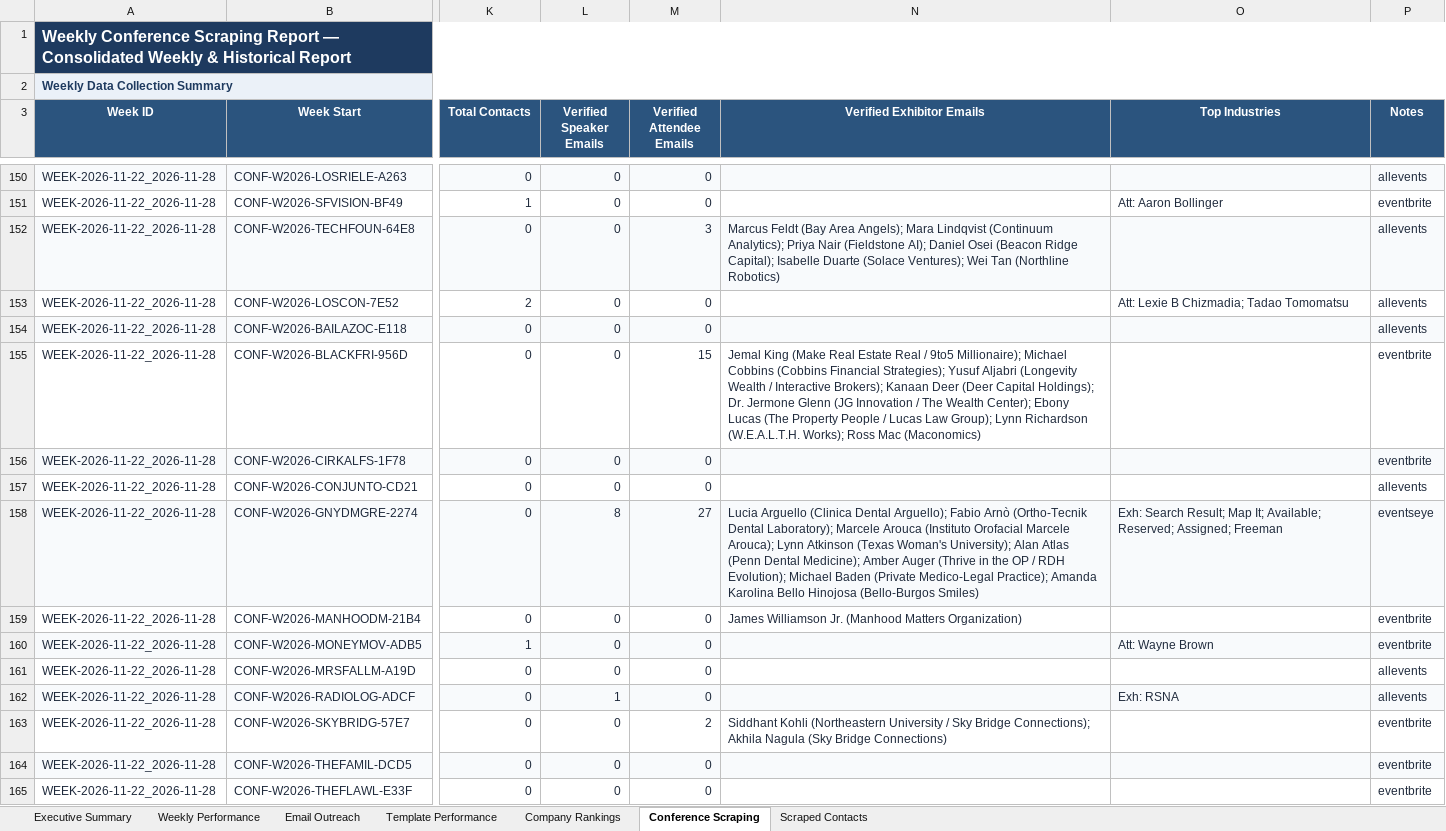
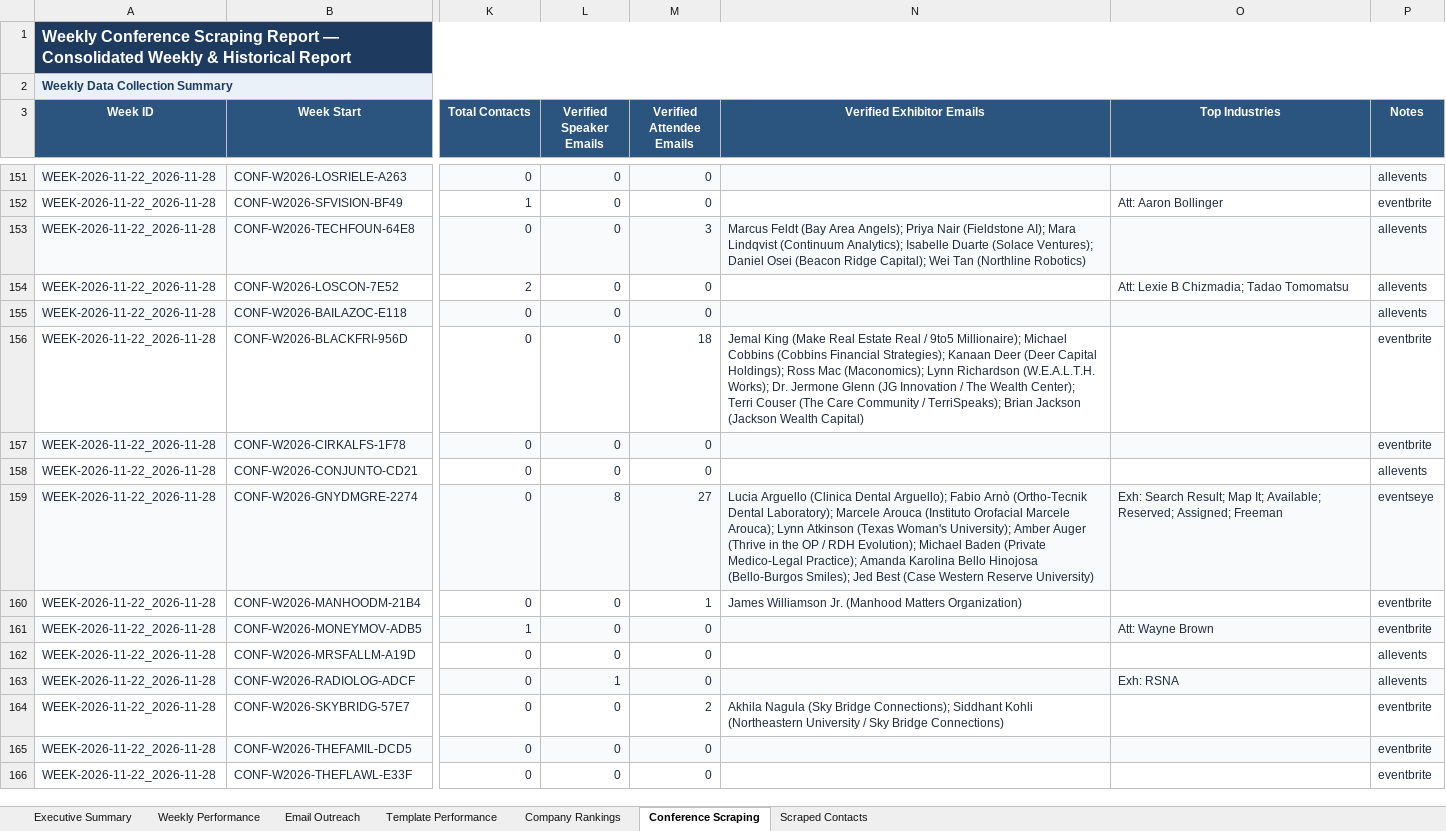
Before and after one commit to Jeeva-6305/conference-agent-adople, an Excel workbook: data/reports/Conference_Agent_Latest_Report.xlsx, sheet Conference Scraping, drawn as a sheet; only a part is shown, gaps mark what is left out; values as stored, in another font and other column widths than the file's, no borders; addresses are those after the commit; the diff covers the shown part only; the diff names each change by its address in the sheet, - before the commit and + after, or states it on an @@ line.

Commit message:
fix some issue in backend and fetch the conference details

```diff
--- a/data/reports/Conference_Agent_Latest_Report.xlsx (sheet Conference Scraping)
+++ b/data/reports/Conference_Agent_Latest_Report.xlsx (sheet Conference Scraping)
-N153 (Verified Exhibitor Emails): …Area Angels); Mara Lindqvist (Continuum Analytics); Priya Nair (Fieldstone AI); Daniel Osei (Beacon Ridge Capital); Isabelle Duarte (Solace Ventures); Wei Tan…
+N153 (Verified Exhibitor Emails): …Area Angels); Priya Nair (Fieldstone AI); Mara Lindqvist (Continuum Analytics); Isabelle Duarte (Solace Ventures); Daniel Osei (Beacon Ridge Capital); Wei Tan…
-M156 (Verified Attendee Emails): 15
+M156 (Verified Attendee Emails): 18
-N156 (Verified Exhibitor Emails): …Financial Strategies); Yusuf Aljabri (Longevity Wealth / Interactive Brokers); Kanaan Deer (Deer Capital Holdings); Dr. Jermone Glenn (JG Innovation / The Wealth Center); Ebony Lucas (The Property People / Lucas Law Group); Lynn Richardson (W.E.A.L.T.H. Works); Ross Mac (Maconomics)
+N156 (Verified Exhibitor Emails): …Financial Strategies); Kanaan Deer (Deer Capital Holdings); Ross Mac (Maconomics); Lynn Richardson (W.E.A.L.T.H. Works); Dr. Jermone Glenn (JG Innovation / The Wealth Center); Terri Couser (The Care Community / TerriSpeaks); Brian Jackson (Jackson Wealth Capital)
-N159 (Verified Exhibitor Emails): …Woman's University); Alan Atlas (Penn Dental Medicine); Amber Auger (Thrive in the OP / RDH Evolution); Michael Baden (Private Medico-Legal Practice); Amanda Karolina Bello Hinojosa (Bello-Burgos Smiles)
+N159 (Verified Exhibitor Emails): …Woman's University); Amber Auger (Thrive in the OP / RDH Evolution); Michael Baden (Private Medico-Legal Practice); Amanda Karolina Bello Hinojosa (Bello-Burgos Smiles); Jed Best (Case Western Reserve University)
-M160 (Verified Attendee Emails): 0
+M160 (Verified Attendee Emails): 1
-N164 (Verified Exhibitor Emails): Siddhant Kohli (Northeastern University / Sky Bridge Connections); Akhila Nagula (Sky Bridge Connections)
+N164 (Verified Exhibitor Emails): Akhila Nagula (Sky Bridge Connections); Siddhant Kohli (Northeastern University / Sky Bridge Connections)
```
Also changed, not shown: 97 added rows and 40 edited cells elsewhere in this sheet, sheet Scraped Contacts, sheet Email Outreach, sheet Company Rankings, sheet Executive Summary, sheet Template Performance, sheet Weekly Performance, data/excel/usa_conferences_published.xlsx, data/reports/archive/WEEK-2026-11-15_2026-11-21/Conference_Agent_Report_WEEK-2026-11-15_2026-11-21_v1.xlsx, 37 other files.
